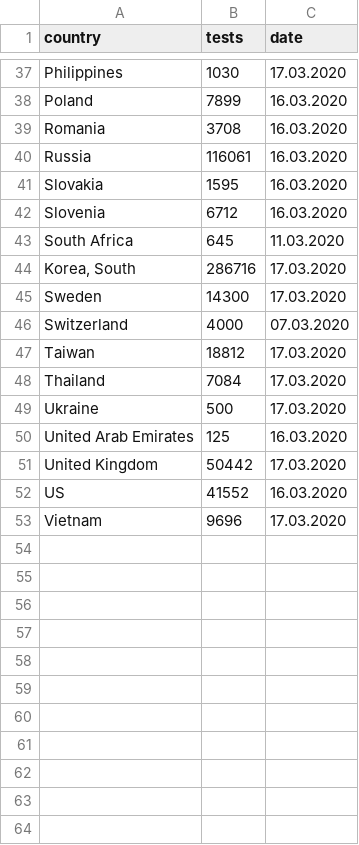
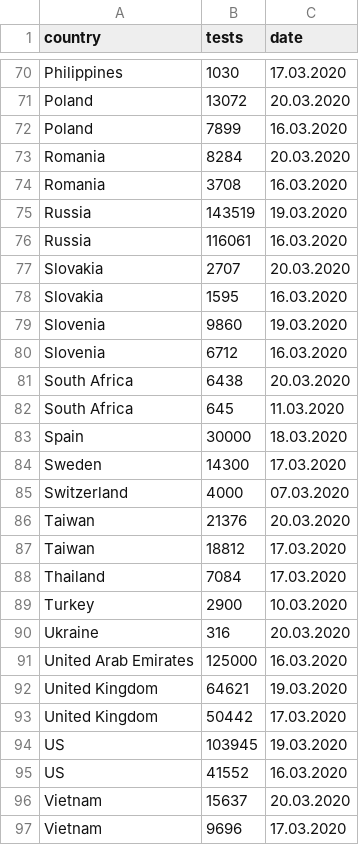
Before and after one commit to mkwiecinski/COVID-19, a CSV file: tests.csv, drawn as a sheet; only a part is shown, gaps mark what is left out; removed rows and columns are numbered as before the commit, all else as after; the diff covers the shown part only; the diff names each change by its address in the sheet, - before the commit and + after, or states it on an @@ line.

Commit message:
new tests data & chart

```diff
--- a/tests.csv
+++ b/tests.csv
+row 71: Poland | 13072 | 20.03.2020
+row 73: Romania | 8284 | 20.03.2020
+row 75: Russia | 143519 | 19.03.2020
+row 77: Slovakia | 2707 | 20.03.2020
+row 79: Slovenia | 9860 | 19.03.2020
+row 81: South Africa | 6438 | 20.03.2020
@@ row 44 moved to row 50: Korea, South @@
+row 83: Spain | 30000 | 18.03.2020
+row 86: Taiwan | 21376 | 20.03.2020
-row 49: Ukraine | 500 | 17.03.2020
+row 89: Turkey | 2900 | 10.03.2020
+row 90: Ukraine | 316 | 20.03.2020
-B91 (tests): 125
+B91 (tests): 125000
+row 92: United Kingdom | 64621 | 19.03.2020
+row 94: US | 103945 | 19.03.2020
+row 96: Vietnam | 15637 | 20.03.2020
```
Also changed, not shown: 33 added rows, 1 removed row and 1 edited cell elsewhere in this file, 3 other files.
